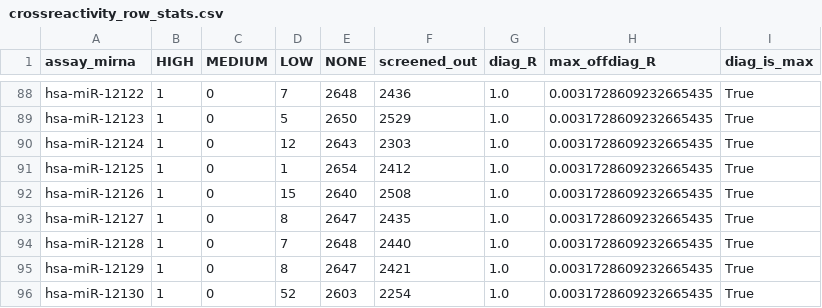
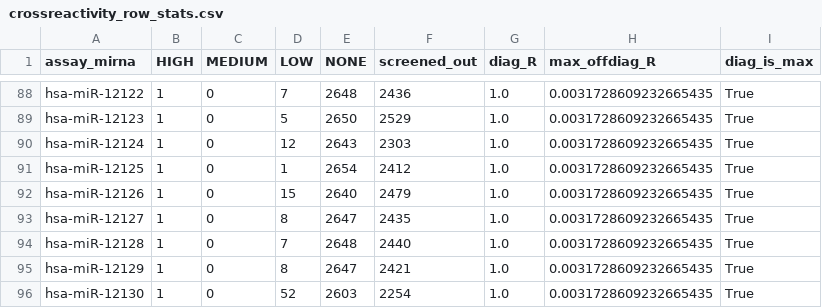
Before and after one commit to gnowV21/primer-designer, a CSV file: outputs/crossreactivity_row_stats.csv, drawn as a sheet; only a part is shown, gaps mark what is left out; the diff covers the shown part only.

```diff
--- a/outputs/crossreactivity_row_stats.csv
+++ b/outputs/crossreactivity_row_stats.csv
@@ -91,3 +91,3 @@ hsa-miR-12124,1,0,12,2643,2303,1.0,0.0031728609232665435,True
 hsa-miR-12125,1,0,1,2654,2412,1.0,0.0031728609232665435,True
-hsa-miR-12126,1,0,15,2640,2508,1.0,0.0031728609232665435,True
+hsa-miR-12126,1,0,15,2640,2479,1.0,0.0031728609232665435,True
 hsa-miR-12127,1,0,8,2647,2435,1.0,0.0031728609232665435,True
```
Also changed, not shown: 52 edited cells elsewhere in this file, outputs/crossreactivity_top30_offdiagonal.csv, validation/results.csv, 22 other files.
